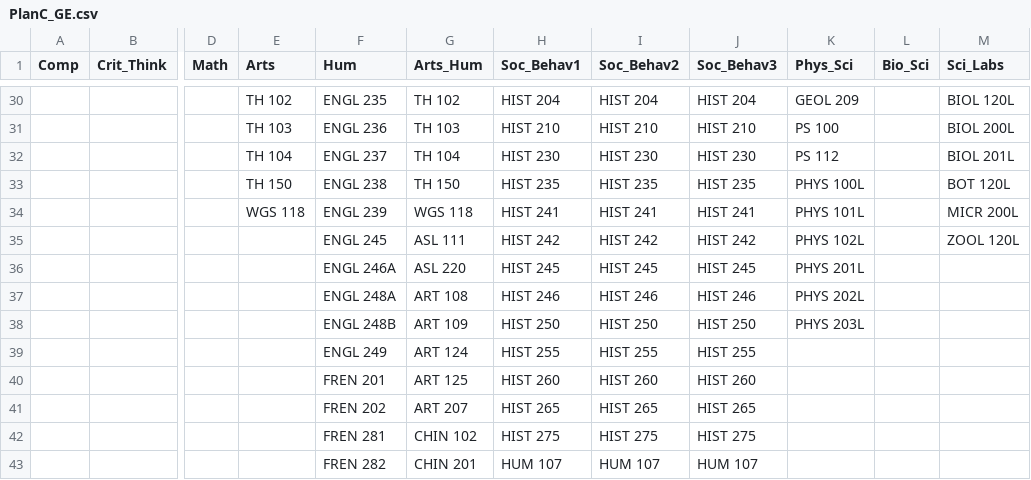
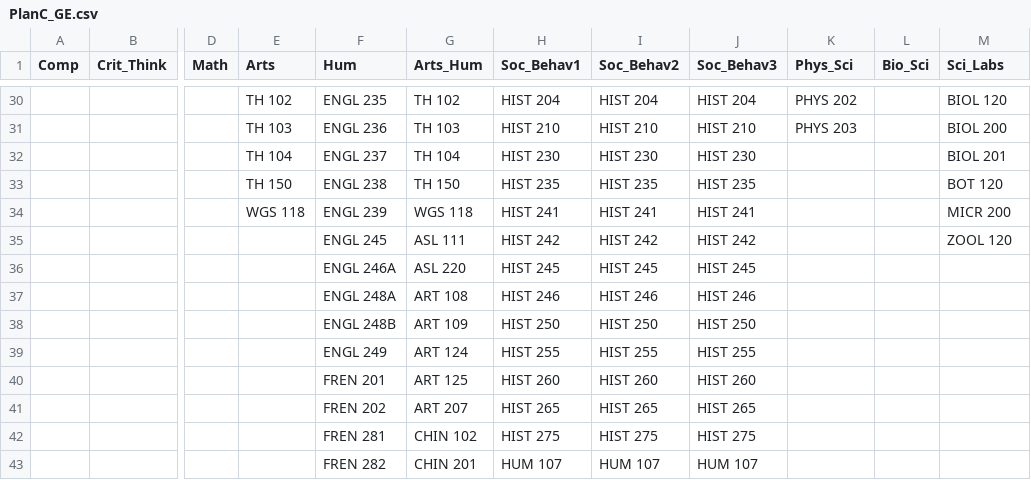
Before and after one commit to fmixson/UndecidedGEProgress, a CSV file: PlanC_GE.csv, drawn as a sheet; only a part is shown, gaps mark what is left out; the diff covers the shown part only; the diff names each change by its address in the sheet, - before the commit and + after, or states it on an @@ line.

```diff
--- a/PlanC_GE.csv
+++ b/PlanC_GE.csv
-K30 (Phys_Sci): GEOL 209
+K30 (Phys_Sci): PHYS 202
-M30 (Sci_Labs): BIOL 120L
+M30 (Sci_Labs): BIOL 120
-K31 (Phys_Sci): PS 100
+K31 (Phys_Sci): PHYS 203
-M31 (Sci_Labs): BIOL 200L
+M31 (Sci_Labs): BIOL 200
-K32 (Phys_Sci): PS 112
+K32 (Phys_Sci): (empty)
-M32 (Sci_Labs): BIOL 201L
+M32 (Sci_Labs): BIOL 201
-K33 (Phys_Sci): PHYS 100L
+K33 (Phys_Sci): (empty)
-M33 (Sci_Labs): BOT 120L
+M33 (Sci_Labs): BOT 120
-K34 (Phys_Sci): PHYS 101L
+K34 (Phys_Sci): (empty)
-M34 (Sci_Labs): MICR 200L
+M34 (Sci_Labs): MICR 200
-K35 (Phys_Sci): PHYS 102L
+K35 (Phys_Sci): (empty)
-M35 (Sci_Labs): ZOOL 120L
+M35 (Sci_Labs): ZOOL 120
-K36 (Phys_Sci): PHYS 201L
+K36 (Phys_Sci): (empty)
-K37 (Phys_Sci): PHYS 202L
+K37 (Phys_Sci): (empty)
-K38 (Phys_Sci): PHYS 203L
+K38 (Phys_Sci): (empty)
```
Also changed, not shown: 63 edited cells elsewhere in this file.
